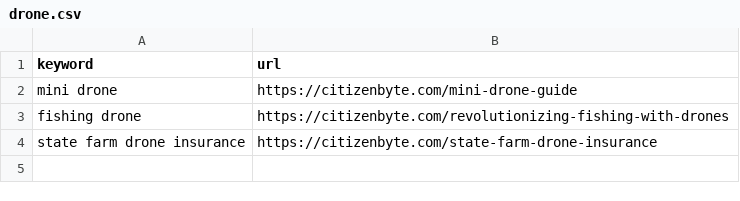
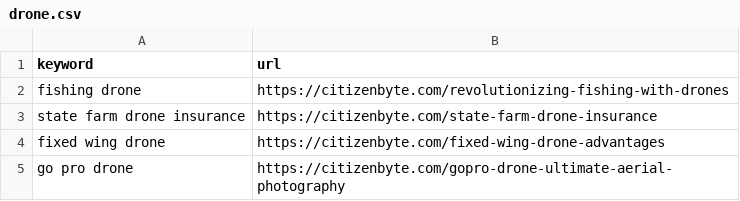
Before and after one commit to jakeadelman/autoblogger-wordpress, a CSV file: csvs/finished/drone.csv, drawn as a sheet; removed rows and columns are numbered as before the commit, all else as after; the diff names each change by its address in the sheet, - before the commit and + after, or states it on an @@ line.

```diff
--- a/csvs/finished/drone.csv
+++ b/csvs/finished/drone.csv
-row 2: mini drone | https://citizenbyte.com/mini-drone-guide
+row 4: fixed wing drone | https://citizenbyte.com/fixed-wing-drone-advantages
+row 5: go pro drone | https://citizenbyte.com/gopro-drone-ultimate-aerial-photography
```
Also changed, not shown: 16 other files.
